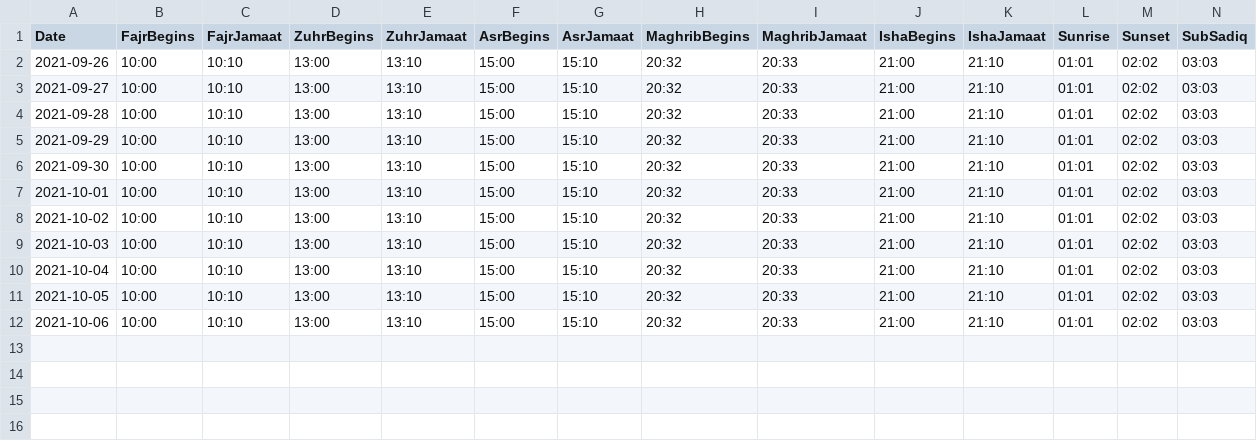
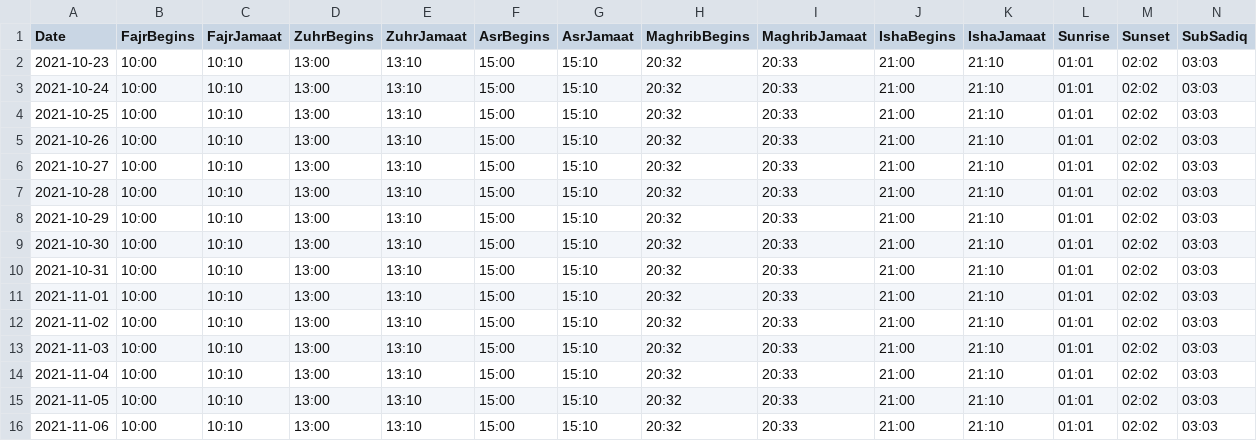
Before and after one commit to MoRahmanLDN/PrayerSoft, a CSV file: PrayerSoft.UI/Data/Calendar.csv, drawn as a sheet; only a part is shown; addresses are those after the commit; rows hold the shown columns only; the diff names each change by its address in the sheet, - before the commit and + after, or states it on an @@ line.

Commit message:
Update data and style

```diff
--- a/PrayerSoft.UI/Data/Calendar.csv
+++ b/PrayerSoft.UI/Data/Calendar.csv
+row 2: 2021-10-23 | 10:00 | 10:10 | 13:00 | 13:10 | 15:00 | 15:10 | 20:32 | 20:33 | 21:00 | 21:10 | 01:01 | 02:02 | 03:03
+row 3: 2021-10-24 | 10:00 | 10:10 | 13:00 | 13:10 | 15:00 | 15:10 | 20:32 | 20:33 | 21:00 | 21:10 | 01:01 | 02:02 | 03:03
+row 4: 2021-10-25 | 10:00 | 10:10 | 13:00 | 13:10 | 15:00 | 15:10 | 20:32 | 20:33 | 21:00 | 21:10 | 01:01 | 02:02 | 03:03
-A5 (Date): 2021-09-26
+A5 (Date): 2021-10-26
-A6 (Date): 2021-09-27
+A6 (Date): 2021-10-27
-A7 (Date): 2021-09-28
+A7 (Date): 2021-10-28
-A8 (Date): 2021-09-29
+A8 (Date): 2021-10-29
-A9 (Date): 2021-09-30
+A9 (Date): 2021-10-30
-A10 (Date): 2021-10-01
+A10 (Date): 2021-10-31
+row 11: 2021-11-01 | 10:00 | 10:10 | 13:00 | 13:10 | 15:00 | 15:10 | 20:32 | 20:33 | 21:00 | 21:10 | 01:01 | 02:02 | 03:03
-A12 (Date): 2021-10-02
+A12 (Date): 2021-11-02
-A13 (Date): 2021-10-03
+A13 (Date): 2021-11-03
-A14 (Date): 2021-10-04
+A14 (Date): 2021-11-04
-A15 (Date): 2021-10-05
+A15 (Date): 2021-11-05
-A16 (Date): 2021-10-06
+A16 (Date): 2021-11-06
```
Also changed, not shown: PrayerSoft.UI/Data/Ramadan.csv, 1 other file.
